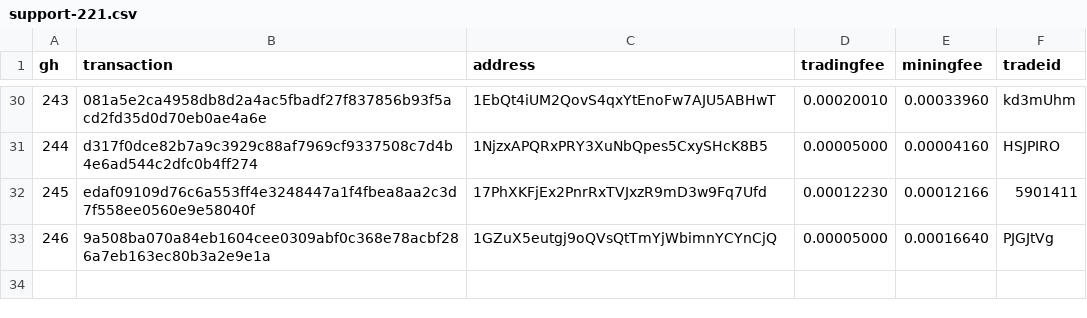
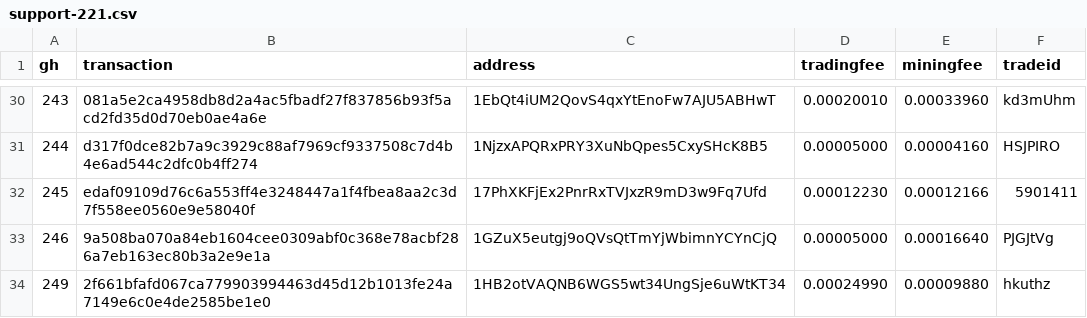
Before and after one commit to bisq-network/support, a CSV file: support-221.csv, drawn as a sheet; only a part is shown, gaps mark what is left out.

Commit message:
Add txns for fee reimbursement #249

```diff
--- a/support-221.csv
+++ b/support-221.csv
@@ -33 +33,2 @@ gh,transaction,address,tradingfee,miningfee,tradeid
 246,9a508ba070a84eb1604cee0309abf0c368e78acbf286a7eb163ec80b3a2e9e1a,1GZuX5eutgj9oQVsQtTmYjWbimnYCYnCjQ,0.00005000,0.00016640,PJGJtVg
+249,2f661bfafd067ca779903994463d45d12b1013fe24a7149e6c0e4de2585be1e0,1HB2otVAQNB6WGS5wt34UngSje6uWtKT34,0.00024990,0.00009880,hkuthz
```
